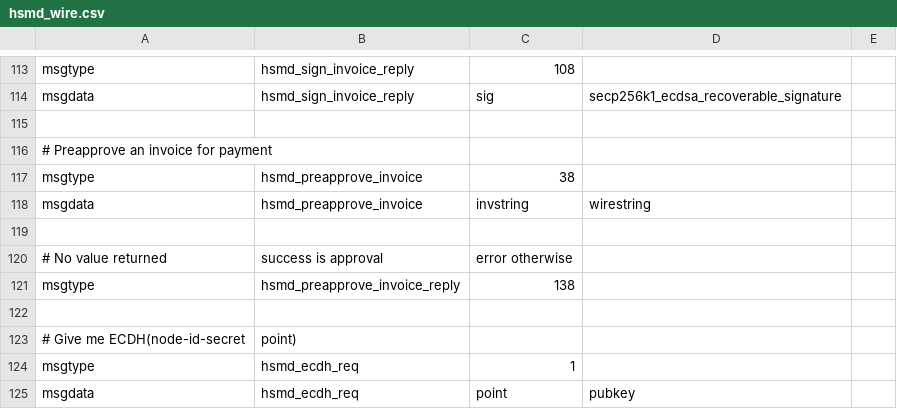
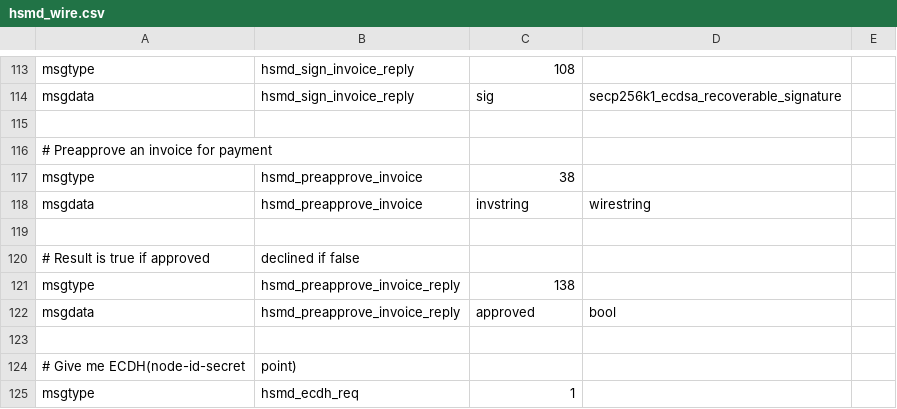
Before and after one commit to lightning-signer/c-lightning, a CSV file: hsmd/hsmd_wire.csv, drawn as a sheet; only a part is shown, gaps mark what is left out; the shorter side is filled out with more unchanged rows; removed rows and columns are numbered as before the commit, all else as after; the diff names each change by its address in the sheet, - before the commit and + after, or states it on an @@ line.

Commit message:
Add approved bool to hsmd_preapprove_invoice_reply

```diff
--- a/hsmd/hsmd_wire.csv
+++ b/hsmd/hsmd_wire.csv
-row 120: # No value returned | success is approval | error otherwise
+row 120: # Result is true if approved | declined if false
+row 122: msgdata | hsmd_preapprove_invoice_reply | approved | bool
```
Also changed, not shown: 4 other files.
